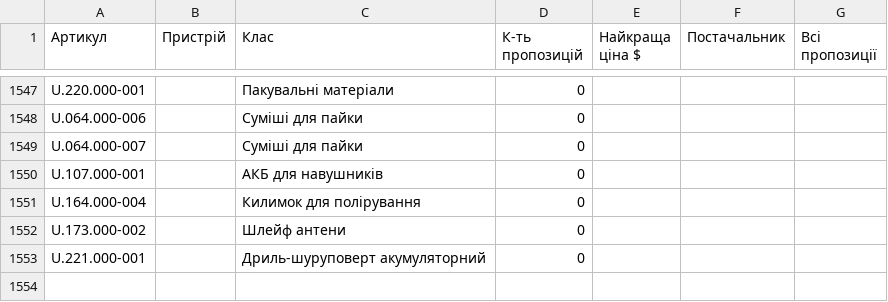
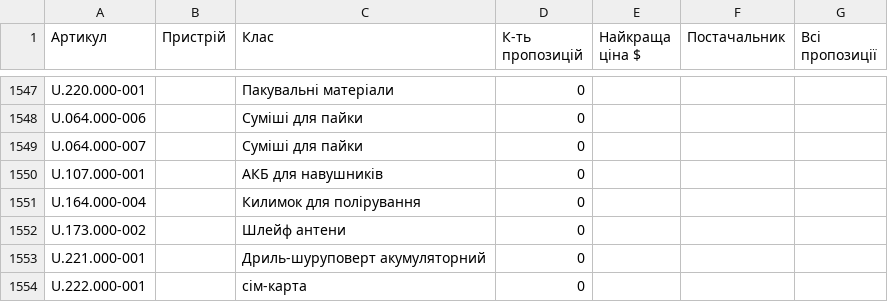
Before and after one commit to izbashroman/partmatch, a CSV file: docs/report.csv, drawn as a sheet; only a part is shown, gaps mark what is left out; the diff names each change by its address in the sheet, - before the commit and + after, or states it on an @@ line.

```diff
--- a/docs/report.csv
+++ b/docs/report.csv
+row 1554: U.222.000-001 |  | сім-карта | 0
```
Also changed, not shown: docs/unmatched_supplier_offers.csv.
